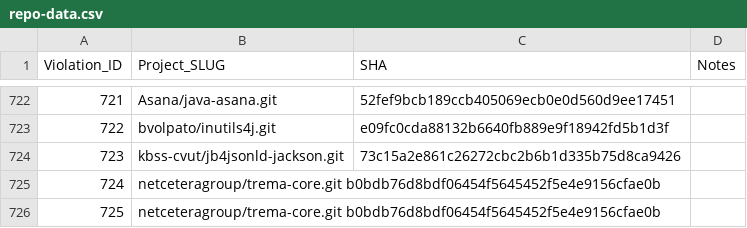
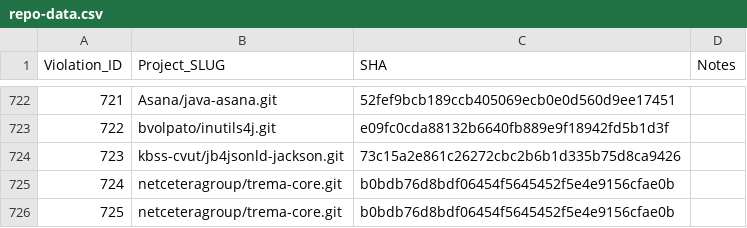
Before and after one commit to zwt299/rv-violation-db, a CSV file: data/repo-data.csv, drawn as a sheet; only a part is shown, gaps mark what is left out.

Commit message:
Fixed error in formatting for recently added violations

```diff
--- a/data/repo-data.csv
+++ b/data/repo-data.csv
@@ -724,3 +724,3 @@ Violation_ID,Project_SLUG,SHA,Notes
 723,kbss-cvut/jb4jsonld-jackson.git,73c15a2e861c26272cbc2b6b1d335b75d8ca9426,,
-724,netceteragroup/trema-core.git b0bdb76d8bdf06454f5645452f5e4e9156cfae0b,,
-725,netceteragroup/trema-core.git b0bdb76d8bdf06454f5645452f5e4e9156cfae0b,,
+724,netceteragroup/trema-core.git,b0bdb76d8bdf06454f5645452f5e4e9156cfae0b,,
+725,netceteragroup/trema-core.git,b0bdb76d8bdf06454f5645452f5e4e9156cfae0b,,
```
